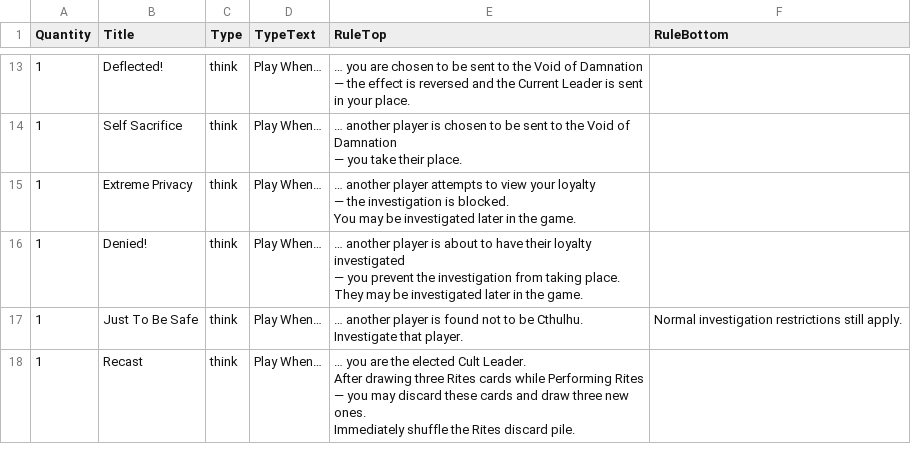
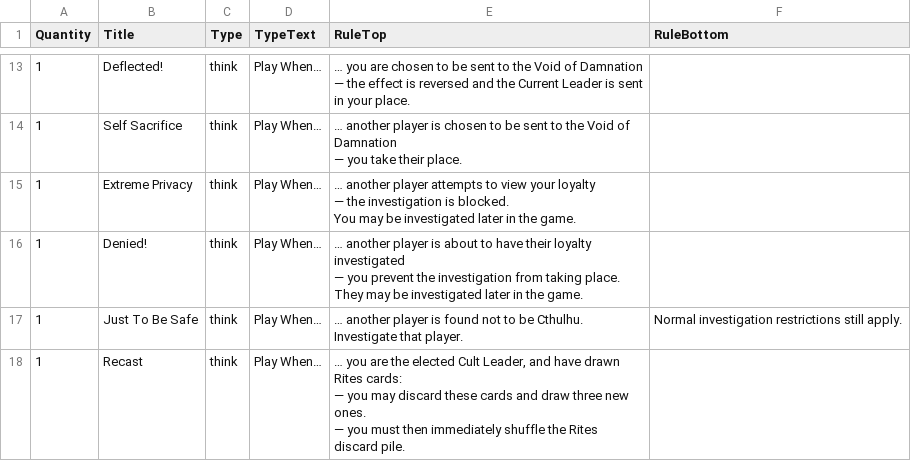
Before and after one commit to chiselwright/prototype-extra_secret_cthulhu, a CSV file: data/extra-secret-cthulhu.csv, drawn as a sheet; only a part is shown, gaps mark what is left out.

Commit message:
Reword "Recast" card text

```diff
--- a/data/extra-secret-cthulhu.csv
+++ b/data/extra-secret-cthulhu.csv
@@ -38,7 +38,6 @@ You may be investigated later in the game.",
 Investigate that player.",Normal investigation restrictions still apply.
-1,Recast,think,Play When…,"… you are the elected Cult Leader.
-
-After drawing three Rites cards while Performing Rites
-
-— you may discard these cards and draw three new ones.
-Immediately shuffle the Rites discard pile.",
+1,Recast,think,Play When…,"… you are the elected Cult Leader, and have drawn
+Rites cards:
+
+— you may discard these cards and draw three new ones.
+— you must then immediately shuffle the Rites discard pile.",
```
Also changed, not shown: 10 other files.
